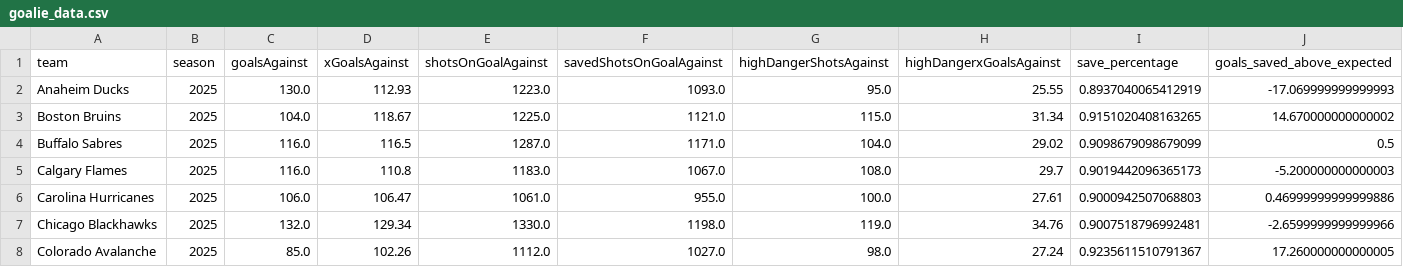
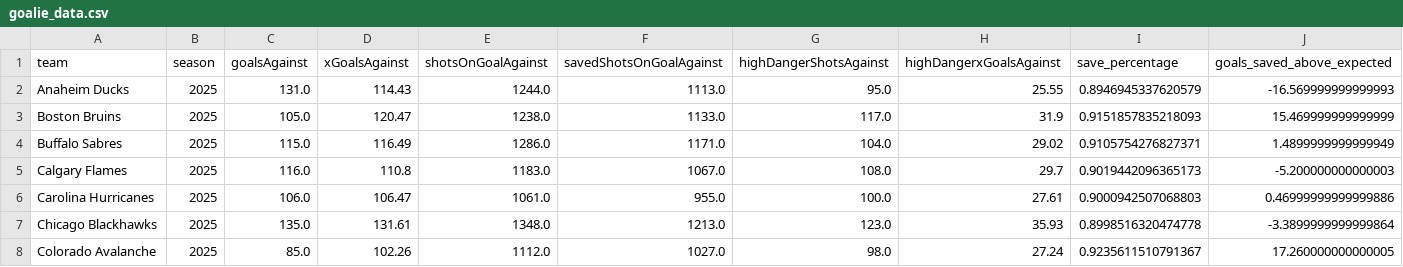
Before and after one commit to Jburn042/sens_analytics, a CSV file: data/goalie_data.csv, drawn as a sheet; only a part is shown; the diff covers the shown part only.

```diff
--- a/data/goalie_data.csv
+++ b/data/goalie_data.csv
@@ -1,8 +1,8 @@
 team,season,goalsAgainst,xGoalsAgainst,shotsOnGoalAgainst,savedShotsOnGoalAgainst,highDangerShotsAgainst,highDangerxGoalsAgainst,save_percentage,goals_saved_above_expected
-Anaheim Ducks,2025,130.0,112.93,1223.0,1093.0,95.0,25.55,0.8937040065412919,-17.069999999999993
-Boston Bruins,2025,104.0,118.67,1225.0,1121.0,115.0,31.34,0.9151020408163265,14.670000000000002
-Buffalo Sabres,2025,116.0,116.5,1287.0,1171.0,104.0,29.02,0.9098679098679099,0.5
+Anaheim Ducks,2025,131.0,114.43,1244.0,1113.0,95.0,25.55,0.8946945337620579,-16.569999999999993
+Boston Bruins,2025,105.0,120.47,1238.0,1133.0,117.0,31.9,0.9151857835218093,15.469999999999999
+Buffalo Sabres,2025,115.0,116.49,1286.0,1171.0,104.0,29.02,0.9105754276827371,1.4899999999999949
 Calgary Flames,2025,116.0,110.8,1183.0,1067.0,108.0,29.7,0.9019442096365173,-5.200000000000003
 Carolina Hurricanes,2025,106.0,106.47,1061.0,955.0,100.0,27.61,0.9000942507068803,0.46999999999999886
-Chicago Blackhawks,2025,132.0,129.34,1330.0,1198.0,119.0,34.76,0.9007518796992481,-2.6599999999999966
+Chicago Blackhawks,2025,135.0,131.61,1348.0,1213.0,123.0,35.93,0.8998516320474778,-3.3899999999999864
 Colorado Avalanche,2025,85.0,102.26,1112.0,1027.0,98.0,27.24,0.9235611510791367,17.260000000000005
```
Also changed, not shown: 72 edited cells elsewhere in this file, data/player_data.csv, data/player_data_all.csv, 1 other file.
